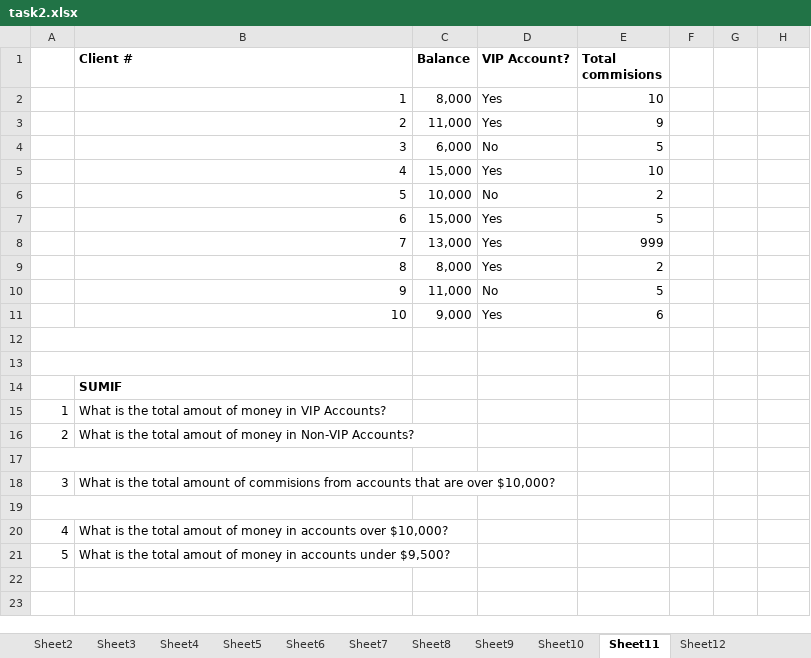
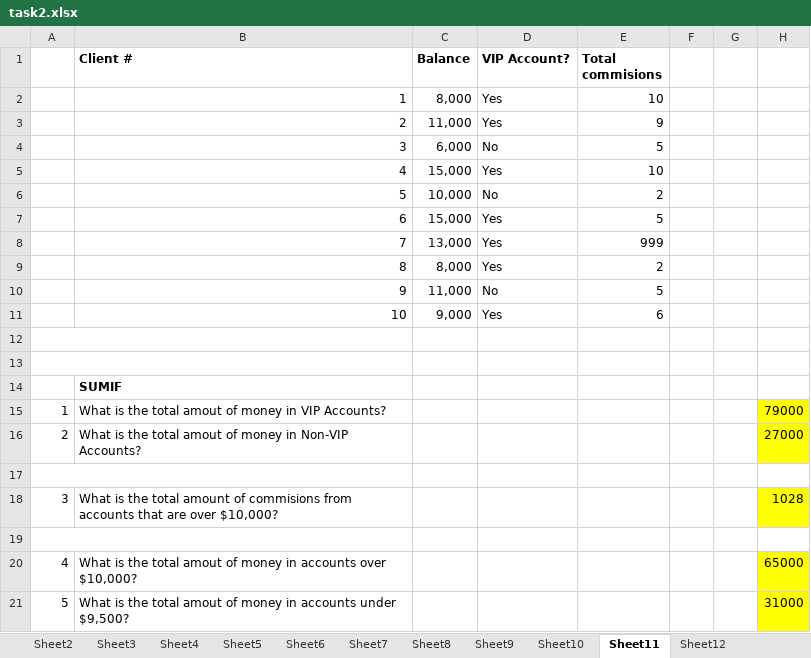
Before and after one commit to shahhhna/task, an Excel workbook: task2.xlsx, sheet Sheet11, drawn as a sheet; values as stored, in another font and other column widths than the file's, no borders; the diff names each change by its address in the sheet, - before the commit and + after, or states it on an @@ line.

```diff
--- a/task2.xlsx (sheet Sheet11)
+++ b/task2.xlsx (sheet Sheet11)
-H15: (empty)
+H15: 79000
-H15:H16 fill: none
+H15:H16 fill: #FFFF00
-H16: (empty)
+H16: 27000
-H18: (empty)
+H18: 1028
-H18 fill: none
+H18 fill: #FFFF00
-H20: (empty)
+H20: 65000
-H20:H21 fill: none
+H20:H21 fill: #FFFF00
-H21: (empty)
+H21: 31000
```
Also changed, not shown: sheet Sheet4, sheet Sheet2, sheet Sheet7, sheet Sheet5, sheet Sheet3, sheet Sheet6, 4 more sheets, formulas that keep their value.
